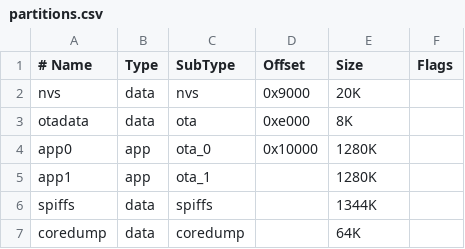
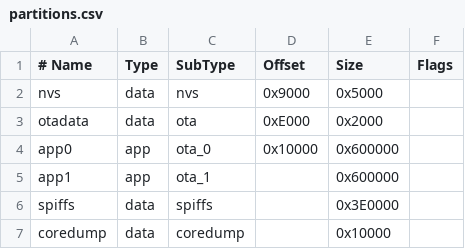
Before and after one commit to chandrashekar-09/esp32_s3_knob, a CSV file: partitions.csv, drawn as a sheet.

Commit message:
added partition table

```diff
--- a/partitions.csv
+++ b/partitions.csv
@@ -1,7 +1,7 @@
 # Name,   Type, SubType, Offset,  Size, Flags
-nvs,      data, nvs,     0x9000,  20K,
-otadata,  data, ota,     0xe000,  8K,
-app0,     app,  ota_0,   0x10000, 1280K,
-app1,     app,  ota_1,   ,        1280K,
-spiffs,   data, spiffs,  ,        1344K,
-coredump, data, coredump,,        64K,
+nvs,      data, nvs,     0x9000,  0x5000,
+otadata,  data, ota,     0xE000,  0x2000,
+app0,     app,  ota_0,   0x10000, 0x600000,
+app1,     app,  ota_1,   ,        0x600000,
+spiffs,   data, spiffs,  ,        0x3E0000,
+coredump, data, coredump,,        0x10000,
```
Also changed, not shown: 7 other files.
